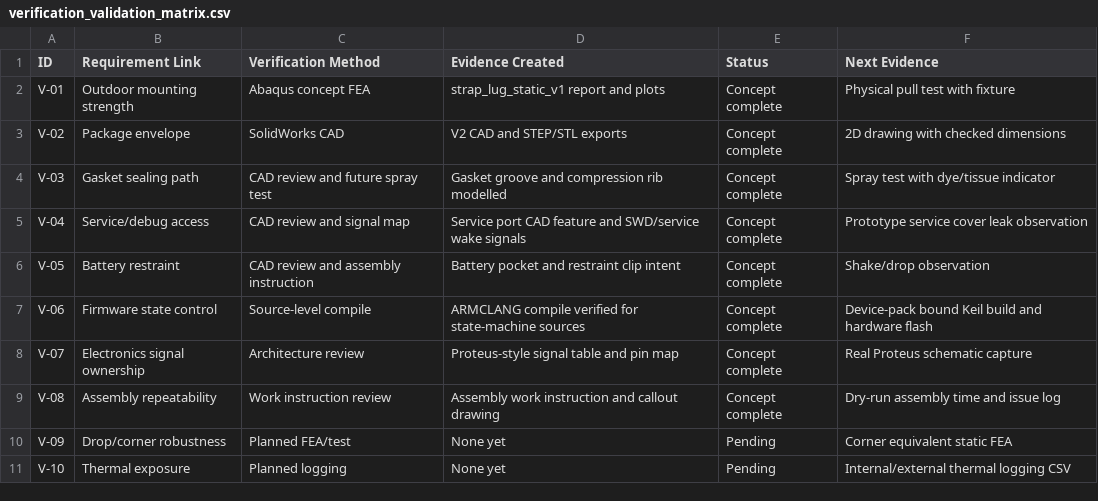
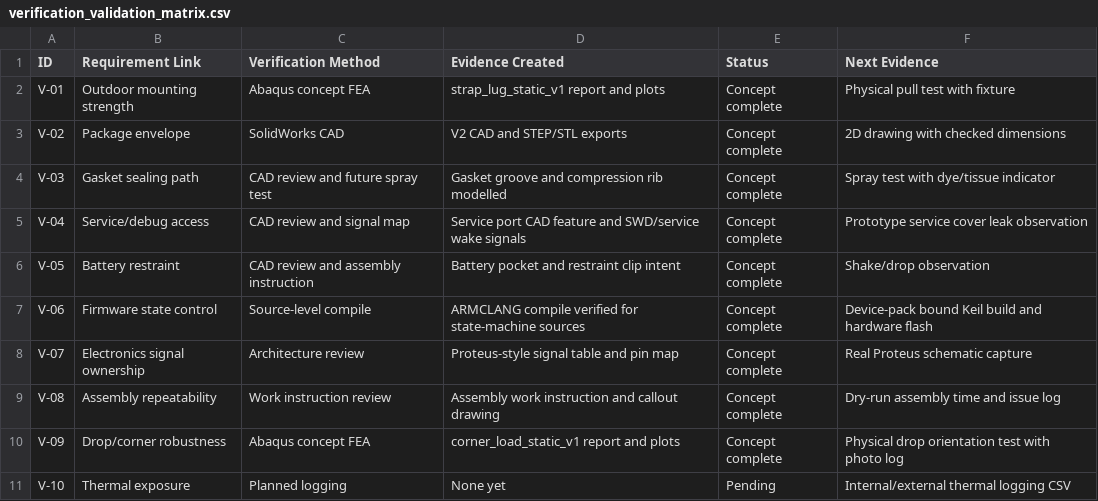
Before and after one commit to zxie588-alt/ruggedized-iot-sensor-module, a CSV file: docs/verification_validation_matrix.csv, drawn as a sheet.

```diff
--- a/docs/verification_validation_matrix.csv
+++ b/docs/verification_validation_matrix.csv
@@ -9,3 +9,3 @@ V-07,Electronics signal ownership,Architecture review,Proteus-style signal table
 V-08,Assembly repeatability,Work instruction review,Assembly work instruction and callout drawing,Concept complete,Dry-run assembly time and issue log
-V-09,Drop/corner robustness,Planned FEA/test,None yet,Pending,Corner equivalent static FEA
+V-09,Drop/corner robustness,Abaqus concept FEA,corner_load_static_v1 report and plots,Concept complete,Physical drop orientation test with photo log
 V-10,Thermal exposure,Planned logging,None yet,Pending,Internal/external thermal logging CSV
```
Also changed, not shown: docs/dfmea_seed.csv, docs/requirements_matrix.csv, 15 other files.
